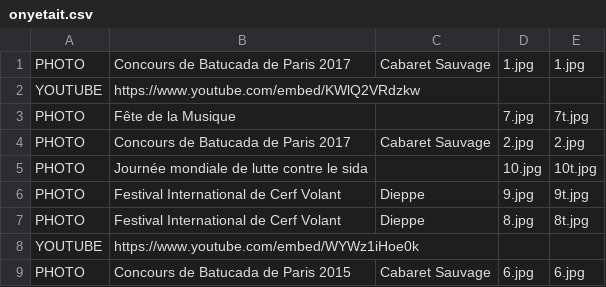
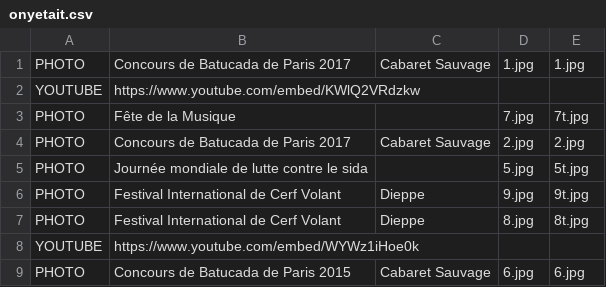
Before and after one commit to mathurinpetit/omaracuja, a CSV file: onyetait.csv, drawn as a sheet.

Commit message:
Update onyetait.csv

```diff
--- a/onyetait.csv
+++ b/onyetait.csv
@@ -4,3 +4,3 @@ PHOTO;Fête de la Musique;;7.jpg;7t.jpg
 PHOTO;Concours de Batucada de Paris 2017;Cabaret Sauvage;2.jpg;2.jpg
-PHOTO;Journée mondiale de lutte contre le sida;;10.jpg;10t.jpg
+PHOTO;Journée mondiale de lutte contre le sida;;5.jpg;5t.jpg
 PHOTO;Festival International de Cerf Volant;Dieppe;9.jpg;9t.jpg
```
